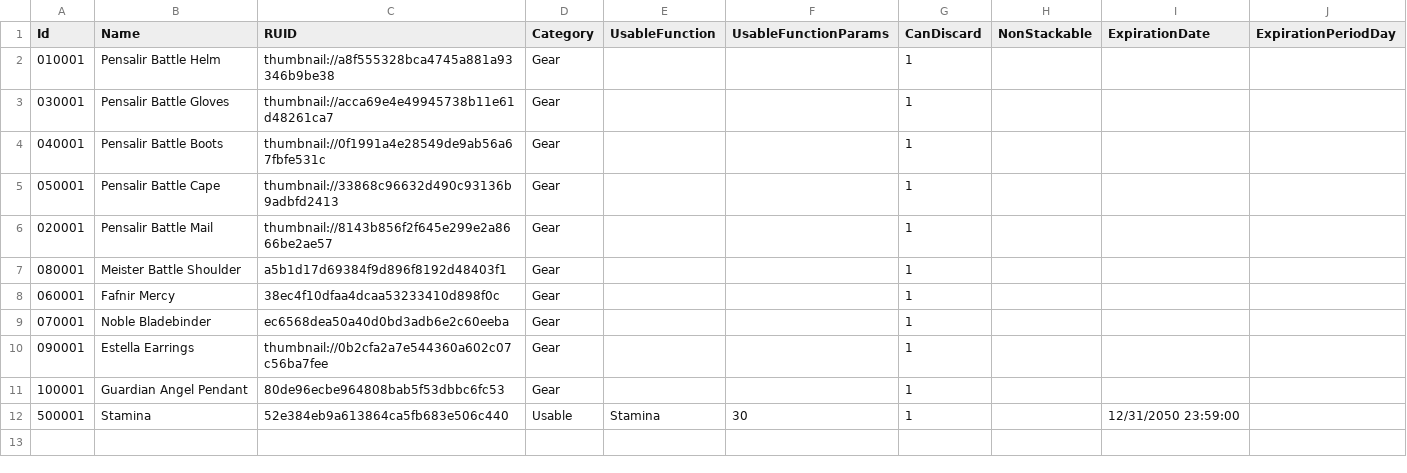
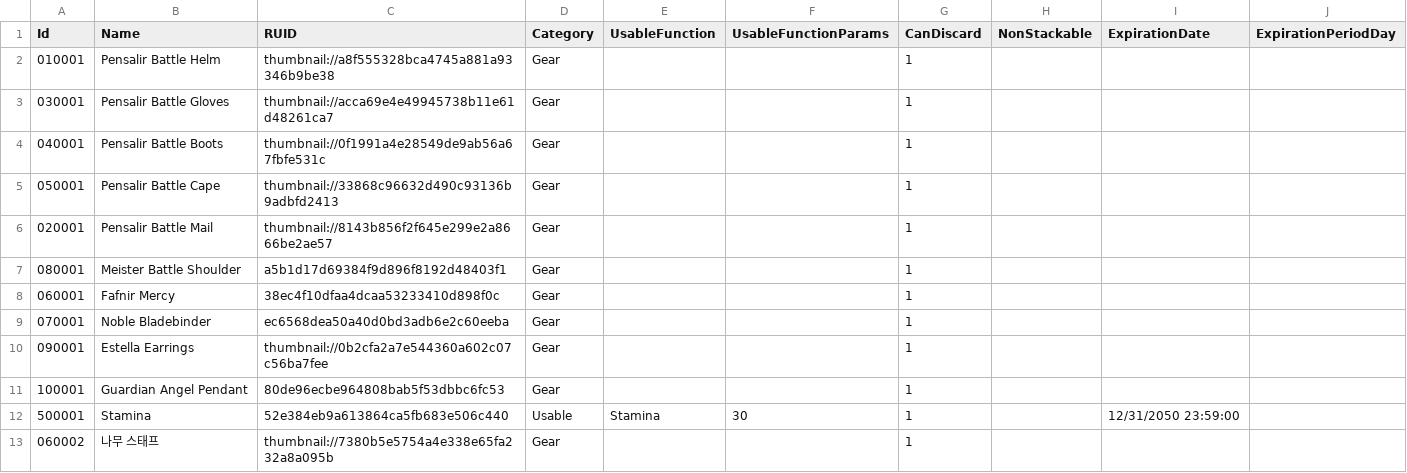
Before and after one commit to kiiiiimhj/Maple_deck, a CSV file: Maple_Story_Deck/RootDesk/MyDesk/Inventory/DataSet/ItemDataTable.csv, drawn as a sheet; the diff names each change by its address in the sheet, - before the commit and + after, or states it on an @@ line.

```diff
--- a/Maple_Story_Deck/RootDesk/MyDesk/Inventory/DataSet/ItemDataTable.csv
+++ b/Maple_Story_Deck/RootDesk/MyDesk/Inventory/DataSet/ItemDataTable.csv
+row 13: 060002 | 나무 스태프 | thumbnail://7380b5e5754a4e338e65fa232a8a095b | Gear |  |  | 1
```
Also changed, not shown: Maple_Story_Deck/RootDesk/MyDesk/Inventory/DataSet/ItemGearDataSet.csv, 22 other files.
